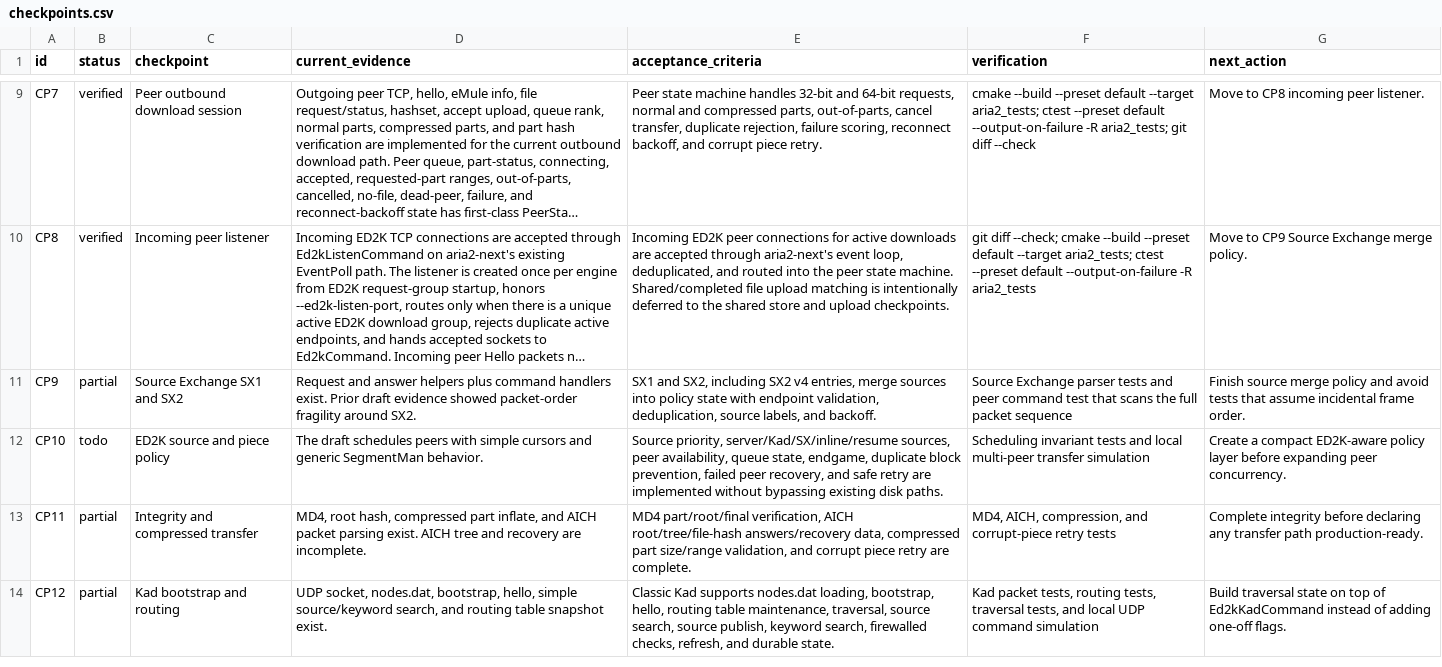
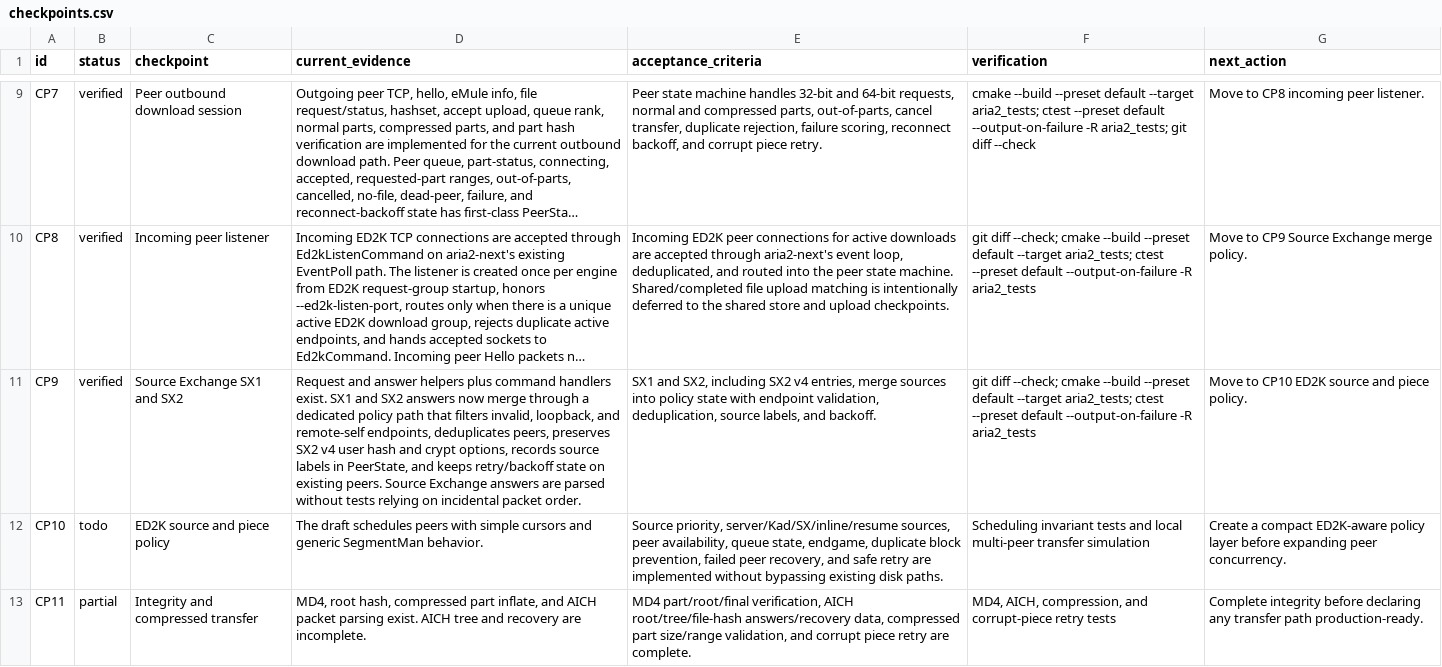
Before and after one commit to rzhy1/aria2-next, a CSV file: docs/maintenance/ed2k/checkpoints.csv, drawn as a sheet; only a part is shown, gaps mark what is left out; the shorter side is filled out with more unchanged rows; long unchanged cells end in …; the diff names each change by its address in the sheet, - before the commit and + after, or states it on an @@ line.

Commit message:
feat(ed2k): merge source exchange peers
Route SX1 and SX2 answers through a native merge policy that filters invalid endpoints, deduplicates sources, preserves SX2 v4 identity metadata, and records peer source ownership for later scheduling.

Update CP9 tracker evidence and keep verification focused on ED2K parser, command, and merge-policy coverage.

```diff
--- a/docs/maintenance/ed2k/checkpoints.csv
+++ b/docs/maintenance/ed2k/checkpoints.csv
-B11 (status): partial
+B11 (status): verified
-D11 (current_evidence): …handlers exist. Prior draft evidence showed packet-order fragility around SX2.
+D11 (current_evidence): …handlers exist. SX1 and SX2 answers now merge through a dedicated policy path that filters invalid, loopback, and remote-self endpoints, deduplicates peers, preserves SX2 v4 user hash and crypt options, records source labels in PeerState, and keeps retry/backoff state on existing peers. Source Exchange answers are parsed without tests relying on incidental packet order.
-F11 (verification): Source Exchange parser tests and peer command test that scans the full packet sequence
+F11 (verification): git diff --check; cmake --build --preset default --target aria2_tests; ctest --preset default --output-on-failure -R aria2_tests
-G11 (next_action): Finish source merge policy and avoid tests that assume incidental frame order.
+G11 (next_action): Move to CP10 ED2K source and piece policy.
```
Also changed, not shown: docs/maintenance/ed2k/reference-parity.csv, 9 other files.
